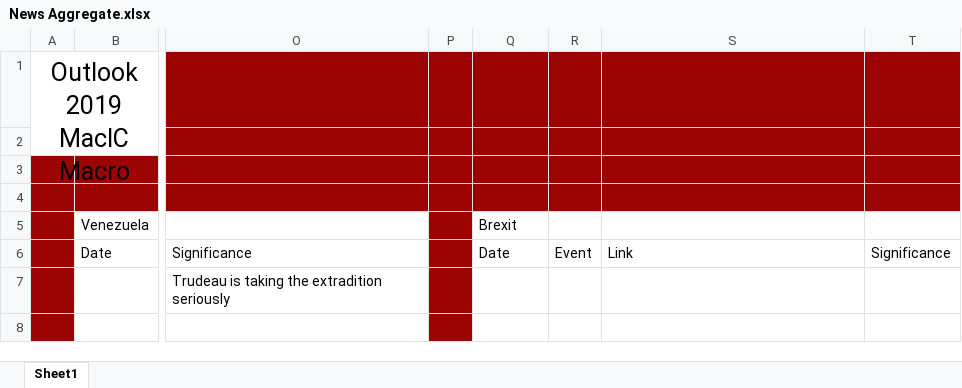
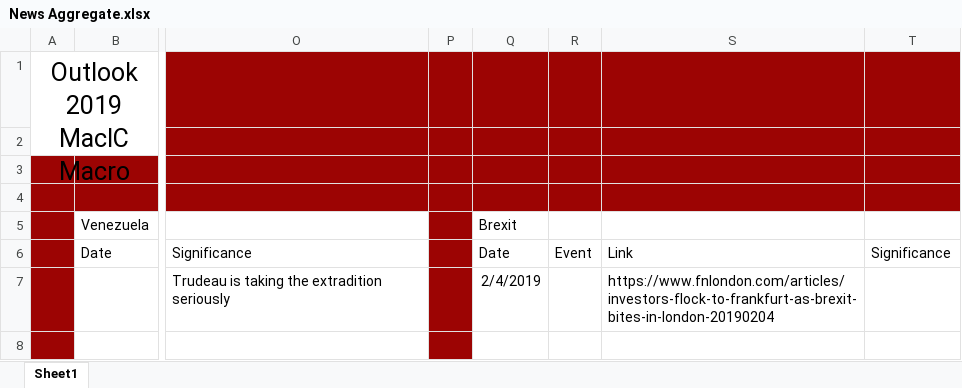
Before and after one commit to lkrenn/MacIC_Macro, an Excel workbook: 2019_Outlook/News Aggregate.xlsx, sheet Sheet1, drawn as a sheet; only a part is shown, gaps mark what is left out; values as stored, in another font and other column widths than the file's, no borders; the diff names each change by its address in the sheet, - before the commit and + after, or states it on an @@ line.

Commit message:
Add files via upload

```diff
--- a/2019_Outlook/News Aggregate.xlsx (sheet Sheet1)
+++ b/2019_Outlook/News Aggregate.xlsx (sheet Sheet1)
-Q7: (empty)
+Q7: 2/4/2019
-S7: (empty)
+S7: https://www.fnlondon.com/articles/investors-flock-to-frankfurt-as-brexit-bites-in-london-20190204
```
